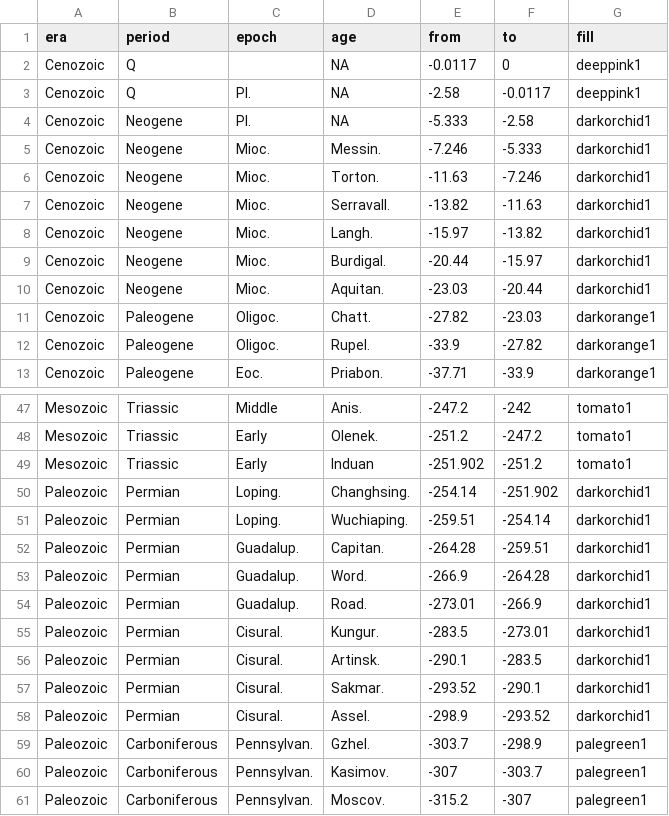
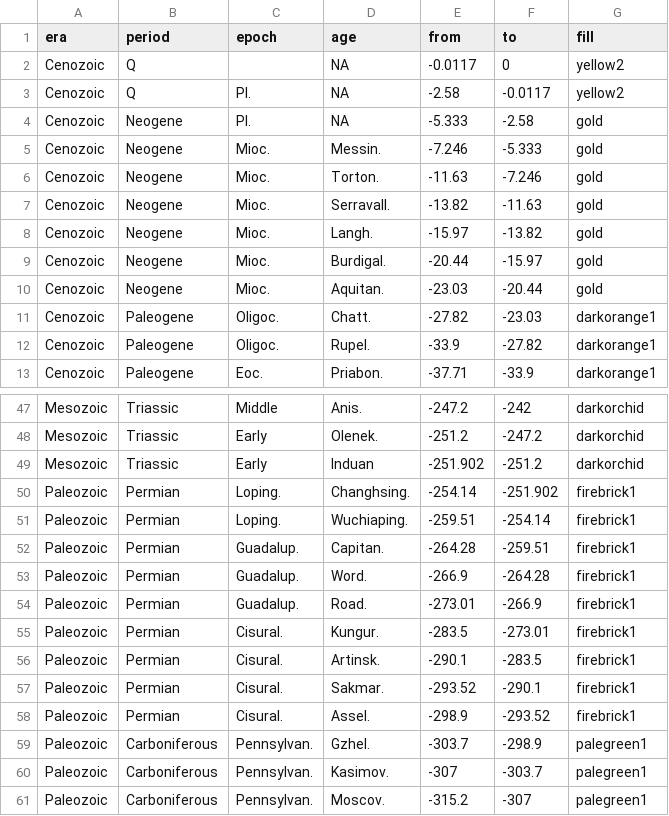
Before and after one commit to dkidney/arboretum, a TSV file: inst/extdata/geotime.tsv, drawn as a sheet; only a part is shown, gaps mark what is left out; the diff covers the shown part only; the diff names each change by its address in the sheet, - before the commit and + after, or states it on an @@ line.

```diff
--- a/inst/extdata/geotime.tsv
+++ b/inst/extdata/geotime.tsv
-G2:G3 (fill): deeppink1
+G2:G3 (fill): yellow2
-G4:G10 (fill): darkorchid1
+G4:G10 (fill): gold
-G47:G49 (fill): tomato1
+G47:G49 (fill): darkorchid
-G50:G58 (fill): darkorchid1
+G50:G58 (fill): firebrick1
```
Also changed, not shown: 27 edited cells elsewhere in this file, 10 other files.
